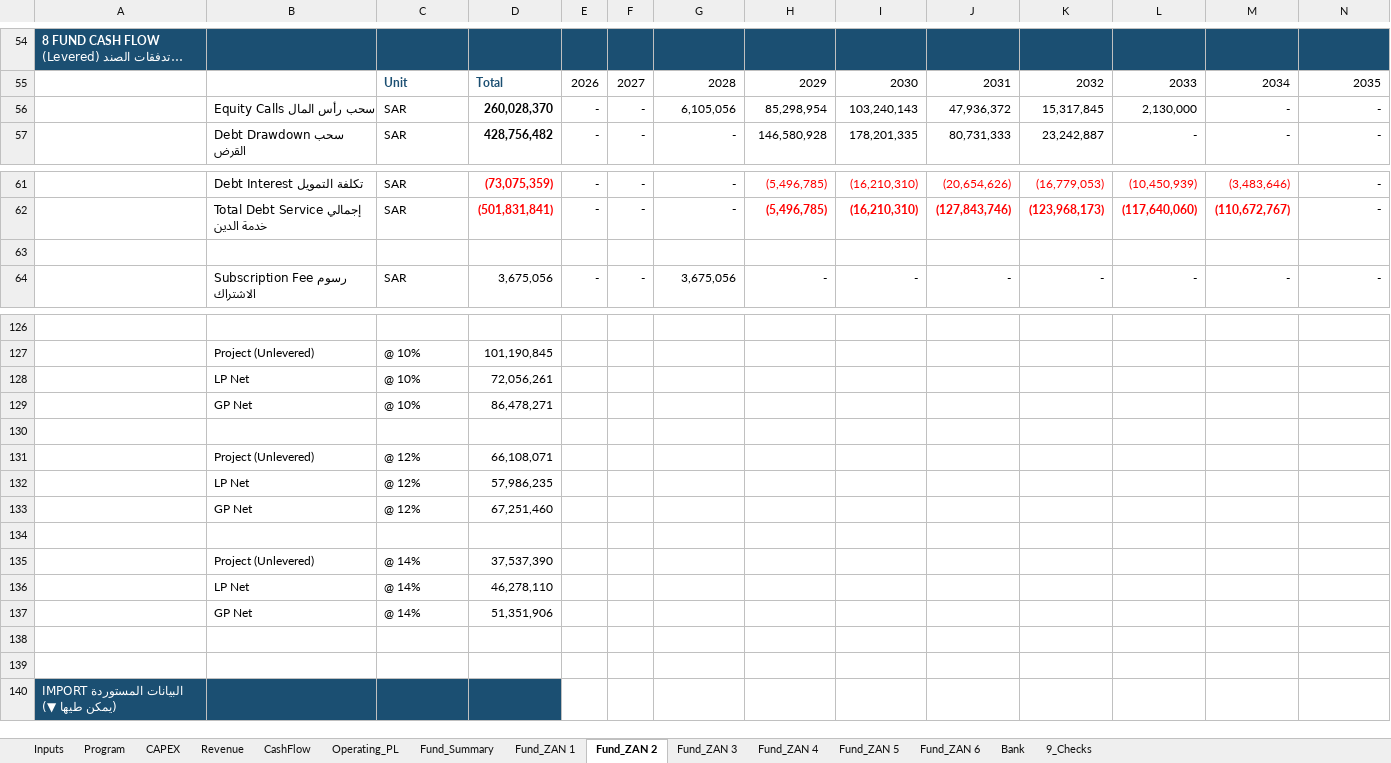
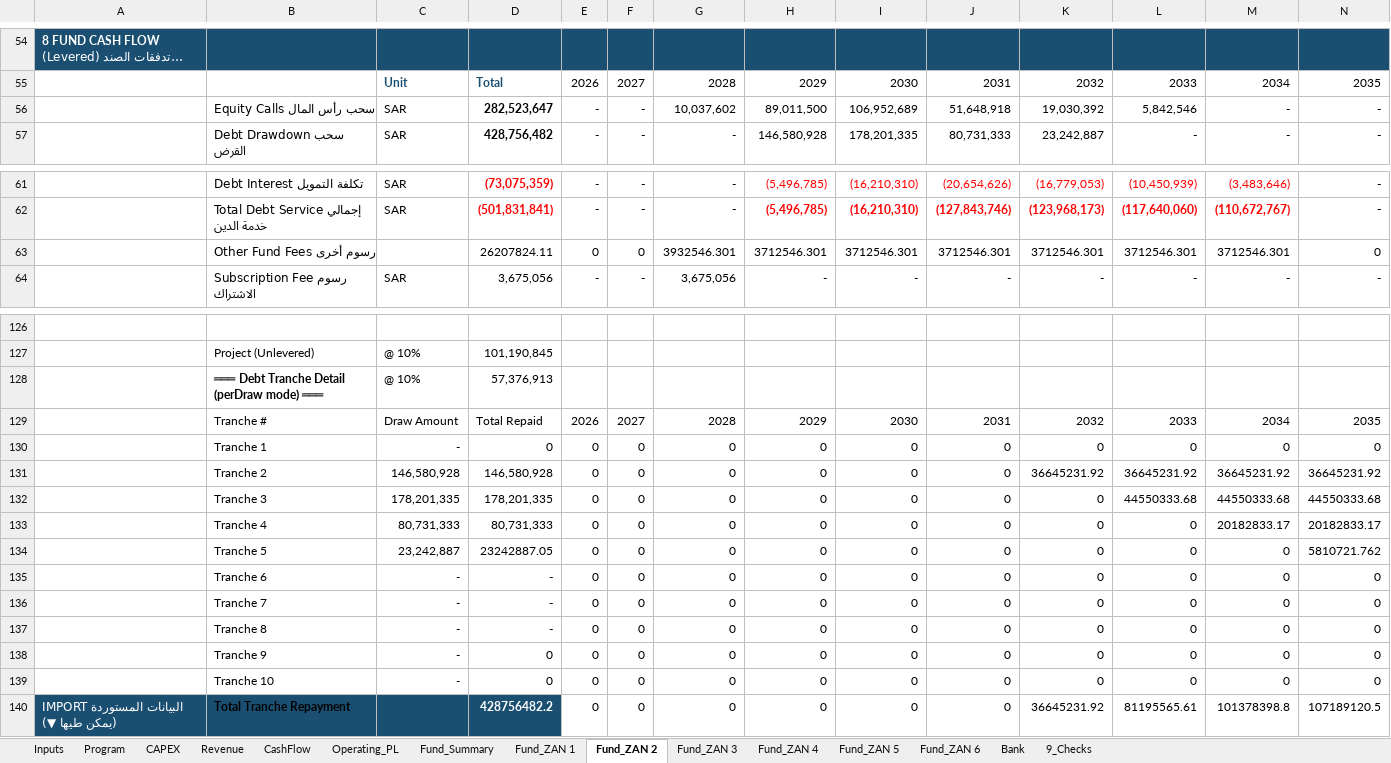
Before and after one commit to ARAHMAN97987/re-dev-modeler, an Excel workbook: public/ZAN_Model_Template.xlsx, sheet Fund_ZAN 2, drawn as a sheet; only a part is shown, gaps mark what is left out; long unchanged cells end in …; values as stored, in another font and other column widths than the file's, no borders; removed rows and columns are numbered as before the commit, all else as after; rows hold the shown columns only; the diff covers the shown part only; the diff names each change by its address in the sheet, - before the commit and + after, or states it on an @@ line.

Commit message:
feat: Excel perDraw debt tranche support + 5 additional fund fees
Excel template v11.2 (30,222 formulas):

1. Debt Tranche Mode (perDraw / single):
   - Inputs row 144: mode selector per phase
   - Fund C28: reads tranche mode from Inputs
   - Fund C27: Repay Years = Tenor - Grace
   - Fund rows 130-139: Tranche detail section (10 tranches max)
     Each tranche: INDEX/MATCH to get drawdown amount,
     then annual repayment = amount/repayYears after grace period
   - Fund row 140: Total tranche repayment per year
   - Fund row 59: IF(mode=perDraw, -SUM(tranches), single_formula)

2. Additional Fund Fees (5 new):
   - Inputs rows 145-150: per-phase values
   - Fund row 63: Other Fund Fees (combined)
     = Pre-Establishment + SPV (one-time at fund start)
     + Auditor (annual) + Operator (MIN cap, devCost*%)
     + Misc Expenses (devCost*%)
   - Fund row 69: Total Fees updated to include row 63

3. excelTemplateExport.js:
   - Exports debtTrancheMode to row 144
   - Exports 5 fee values to rows 145-150

Tests: 634 PASSED | 0 FAILED

```diff
--- a/public/ZAN_Model_Template.xlsx (sheet Fund_ZAN 2)
+++ b/public/ZAN_Model_Template.xlsx (sheet Fund_ZAN 2)
-D56: 260,028,370
+D56: 282,523,647
-G56: 6,105,056
+G56: 10,037,602
-H56: 85,298,954
+H56: 89,011,500
-I56: 103,240,143
+I56: 106,952,689
-J56: 47,936,372
+J56: 51,648,918
-K56: 15,317,845
+K56: 19,030,392
-L56: 2,130,000
+L56: 5,842,546
-row 63: (empty)
+row 63:  | Other Fund Fees رسوم أخرى |  | 26207824.11 | 0 | 0 | 3932546.301 | 3712546.301 | 3712546.301 | 3712546.301 | 3712546.301 | 3712546.301 | 3712546.301 | 0
-row 128:  | LP Net | @ 10% | 72,056,261
-row 129:  | GP Net | @ 10% | 86,478,271
-row 128: (empty)
+row 128:  | ═══ Debt Tranche Detail (perDraw mode) ═══ | @ 10% | 57,376,913
-row 131:  | Project (Unlevered) | @ 12% | 66,108,071
-row 132:  | LP Net | @ 12% | 57,986,235
-row 133:  | GP Net | @ 12% | 67,251,460
-row 129: (empty)
+row 129:  | Tranche # | Draw Amount | Total Repaid | 2026 | 2027 | 2028 | 2029 | 2030 | 2031 | 2032 | 2033 | 2034 | 2035
-row 135:  | Project (Unlevered) | @ 14% | 37,537,390
-row 136:  | LP Net | @ 14% | 46,278,110
-row 137:  | GP Net | @ 14% | 51,351,906
-row 130: (empty)
+row 130:  | Tranche 1 | - | 0 | 0 | 0 | 0 | 0 | 0 | 0 | 0 | 0 | 0 | 0
-row 131: (empty)
+row 131:  | Tranche 2 | 146,580,928 | 146,580,928 | 0 | 0 | 0 | 0 | 0 | 0 | 36645231.92 | 36645231.92 | 36645231.92 | 36645231.92
-row 140: IMPORT البيانات المستوردة (يمكن طيها ▼)
+row 132:  | Tranche 3 | 178,201,335 | 178,201,335 | 0 | 0 | 0 | 0 | 0 | 0 | 0 | 44550333.68 | 44550333.68 | 44550333.68
+row 133:  | Tranche 4 | 80,731,333 | 80,731,333 | 0 | 0 | 0 | 0 | 0 | 0 | 0 | 0 | 20182833.17 | 20182833.17
+row 134:  | Tranche 5 | 23,242,887 | 23242887.05 | 0 | 0 | 0 | 0 | 0 | 0 | 0 | 0 | 0 | 5810721.762
+row 135:  | Tranche 6 | - | - | 0 | 0 | 0 | 0 | 0 | 0 | 0 | 0 | 0 | 0
+row 136:  | Tranche 7 | - | - | 0 | 0 | 0 | 0 | 0 | 0 | 0 | 0 | 0 | 0
+row 137:  | Tranche 8 | - | - | 0 | 0 | 0 | 0 | 0 | 0 | 0 | 0 | 0 | 0
+row 138:  | Tranche 9 | - | 0 | 0 | 0 | 0 | 0 | 0 | 0 | 0 | 0 | 0 | 0
+row 139:  | Tranche 10 | - | 0 | 0 | 0 | 0 | 0 | 0 | 0 | 0 | 0 | 0 | 0
+row 140: IMPORT البيانات المستوردة (يمكن طيها ▼) | Total Tranche Repayment |  | 428756482.2 | 0 | 0 | 0 | 0 | 0 | 0 | 36645231.92 | 81195565.61 | 101378398.8 | 107189120.5
```
Also changed, not shown: 1 added row, 1 removed row and 103 edited cells elsewhere in this sheet, sheet Fund_ZAN 5, sheet Fund_ZAN 6, sheet Fund_ZAN 4, sheet Fund_ZAN 1, sheet Fund_ZAN 3, sheet Inputs, 2 more sheets, formulas that keep their value, templates/ZAN_Full_Model_v11_AUDITED.xlsx, 1 other file.
